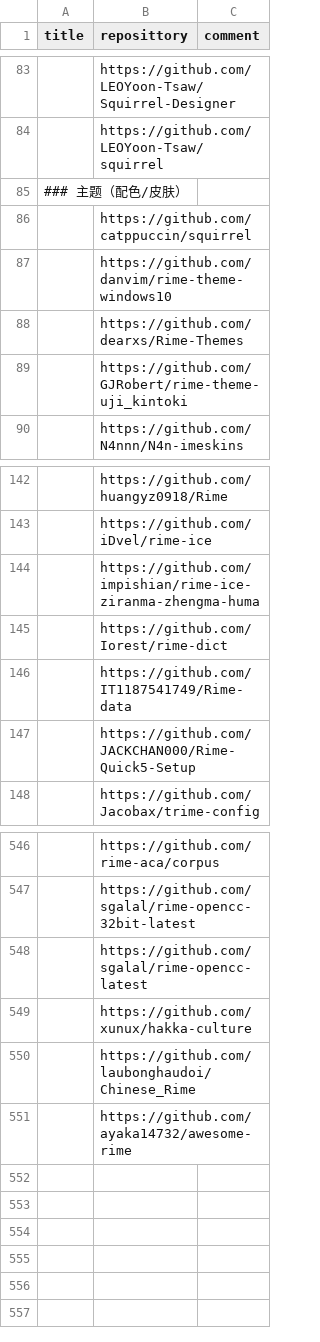
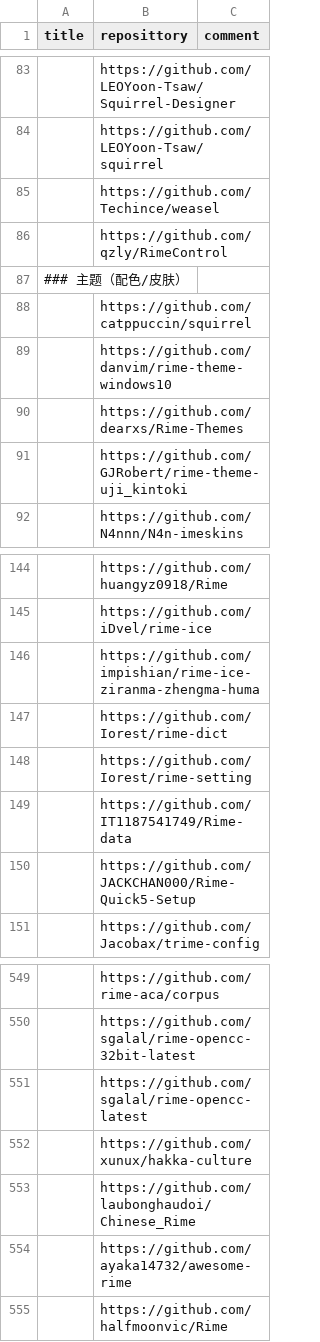
Before and after one commit to hantang/rime-list, a TSV file: data.tsv, drawn as a sheet; only a part is shown, gaps mark what is left out.

Commit message:
Update

```diff
--- a/data.tsv
+++ b/data.tsv
@@ -84,2 +84,4 @@ title	reposittory	comment
 	https://github.com/LEOYoon-Tsaw/squirrel	
+	https://github.com/Techince/weasel	
+	https://github.com/qzly/RimeControl	
 ### 主题（配色/皮肤）		
@@ -145,2 +147,3 @@ title	reposittory	comment
 	https://github.com/Iorest/rime-dict	
+	https://github.com/Iorest/rime-setting	
 	https://github.com/IT1187541749/Rime-data	
@@ -551 +554,2 @@ title	reposittory	comment
 	https://github.com/ayaka14732/awesome-rime	
+	https://github.com/halfmoonvic/Rime	
```
